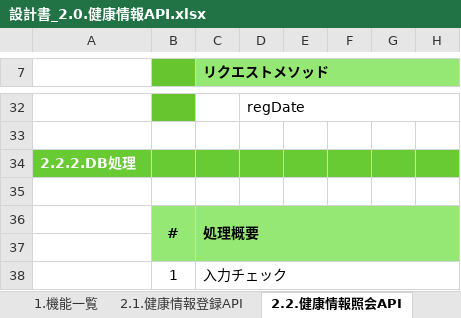
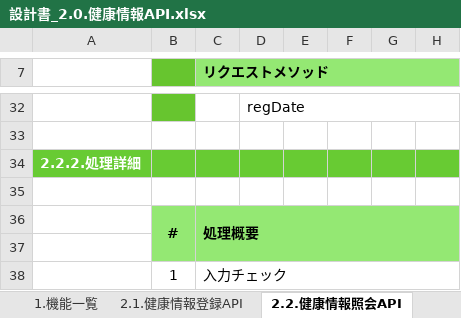
Before and after one commit to kohei-okazaki/work-3g, an Excel workbook: ha-asset/01_design/02_api/設計書_2.0.健康情報API.xlsx, sheet 2.2.健康情報照会API, drawn as a sheet; only a part is shown, gaps mark what is left out; values as stored, in another font and other column widths than the file's, no borders; the diff names each change by its address in the sheet, - before the commit and + after, or states it on an @@ line.

```diff
--- a/ha-asset/01_design/02_api/設計書_2.0.健康情報API.xlsx (sheet 2.2.健康情報照会API)
+++ b/ha-asset/01_design/02_api/設計書_2.0.健康情報API.xlsx (sheet 2.2.健康情報照会API)
-A34: 2.2.2.DB処理
+A34: 2.2.2.処理詳細
```
Also changed, not shown: ha-asset/01_design/03_batch/設計書_3.0.健康情報登録バッチ.xlsx, ha-asset/01_design/03_batch/設計書_3.1.ヘルスチェックバッチ.xlsx, 7 other files.
